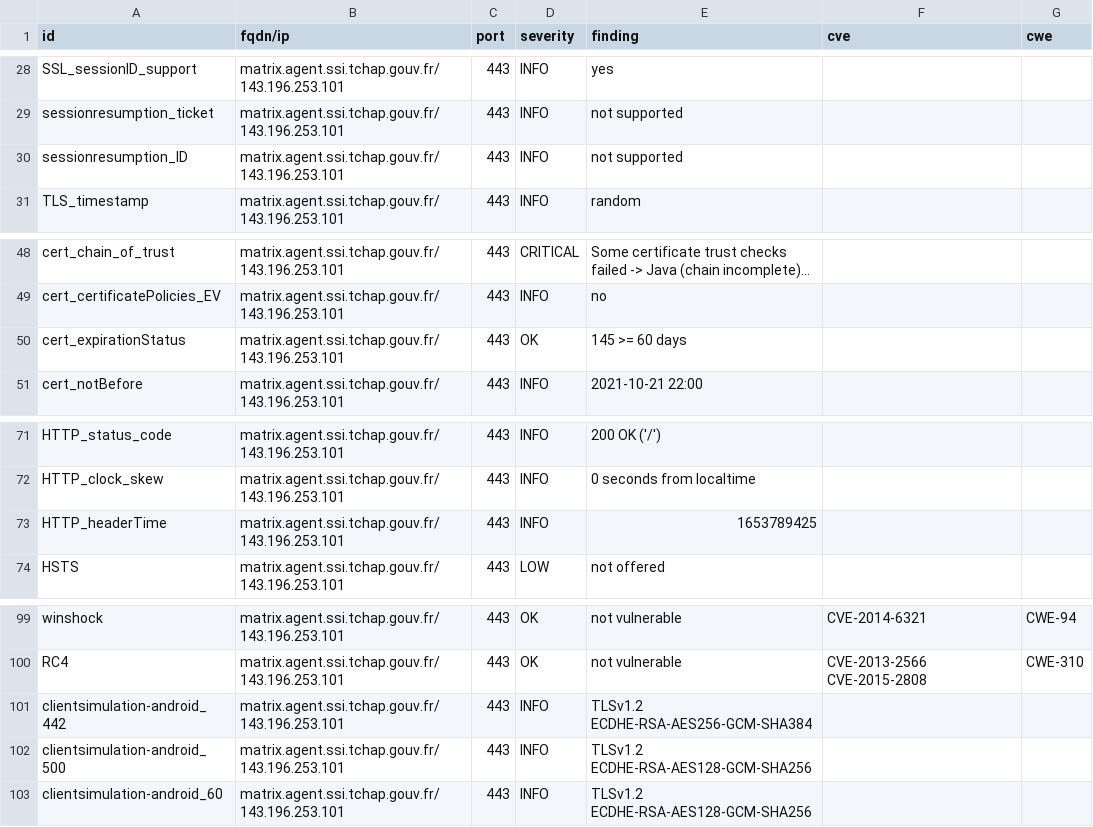
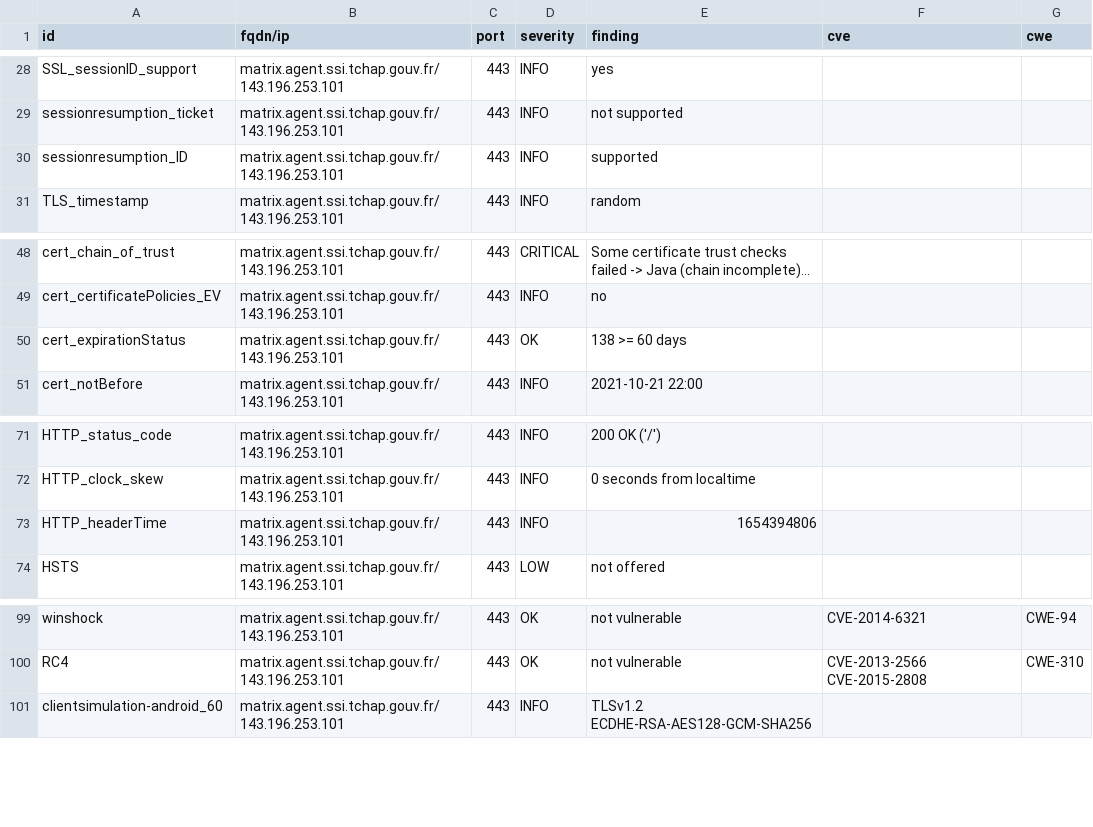
Before and after one commit to tchapgouv/dashlord, a CSV file: results/aHR0cHM6Ly9tYXRyaXguYWdlbnQuc3NpLnRjaGFwLmdvdXYuZnI=/testssl.csv, drawn as a sheet; only a part is shown, gaps mark what is left out; long unchanged cells end in …; the diff covers the shown part only.

Commit message:
update: https://matrix.agent.ssi.tchap.gouv.fr

```diff
--- a/results/aHR0cHM6Ly9tYXRyaXguYWdlbnQuc3NpLnRjaGFwLmdvdXYuZnI=/testssl.csv
+++ b/results/aHR0cHM6Ly9tYXRyaXguYWdlbnQuc3NpLnRjaGFwLmdvdXYuZnI=/testssl.csv
@@ -29,3 +29,3 @@
 "sessionresumption_ticket","matrix.agent.ssi.tchap.gouv.fr/143.196.253.101","443","INFO","not supported","",""
-"sessionresumption_ID","matrix.agent.ssi.tchap.gouv.fr/143.196.253.101","443","INFO","not supported","",""
+"sessionresumption_ID","matrix.agent.ssi.tchap.gouv.fr/143.196.253.101","443","INFO","supported","",""
 "TLS_timestamp","matrix.agent.ssi.tchap.gouv.fr/143.196.253.101","443","INFO","random","",""
@@ -49,3 +49,3 @@
 "cert_certificatePolicies_EV","matrix.agent.ssi.tchap.gouv.fr/143.196.253.101","443","INFO","no","",""
-"cert_expirationStatus","matrix.agent.ssi.tchap.gouv.fr/143.196.253.101","443","OK","145 >= 60 days","",""
+"cert_expirationStatus","matrix.agent.ssi.tchap.gouv.fr/143.196.253.101","443","OK","138 >= 60 days","",""
 "cert_notBefore","matrix.agent.ssi.tchap.gouv.fr/143.196.253.101","443","INFO","2021-10-21 22:00","",""
@@ -72,3 +72,3 @@
 "HTTP_clock_skew","matrix.agent.ssi.tchap.gouv.fr/143.196.253.101","443","INFO","0 seconds from localtime","",""
-"HTTP_headerTime","matrix.agent.ssi.tchap.gouv.fr/143.196.253.101","443","INFO","1653789425","",""
+"HTTP_headerTime","matrix.agent.ssi.tchap.gouv.fr/143.196.253.101","443","INFO","1654394806","",""
 "HSTS","matrix.agent.ssi.tchap.gouv.fr/143.196.253.101","443","LOW","not offered","",""
@@ -100,4 +100,2 @@
 "RC4","matrix.agent.ssi.tchap.gouv.fr/143.196.253.101","443","OK","not vulnerable","CVE-2013-2566 CVE-2015-2808","CWE-310"
-"clientsimulation-android_442","matrix.agent.ssi.tchap.gouv.fr/143.196.253.101","443","INFO","TLSv1.2 ECDHE-RSA-AES256-GCM-SHA384","",""
-"clientsimulation-android_500","matrix.agent.ssi.tchap.gouv.fr/143.196.253.101","443","INFO","TLSv1.2 ECDHE-RSA-AES128-GCM-SHA256","",""
 "clientsimulation-android_60","matrix.agent.ssi.tchap.gouv.fr/143.196.253.101","443","INFO","TLSv1.2 ECDHE-RSA-AES128-GCM-SHA256","",""
```
Also changed, not shown: 6 added rows, 5 removed rows and 6 edited cells elsewhere in this file, 12 other files.
